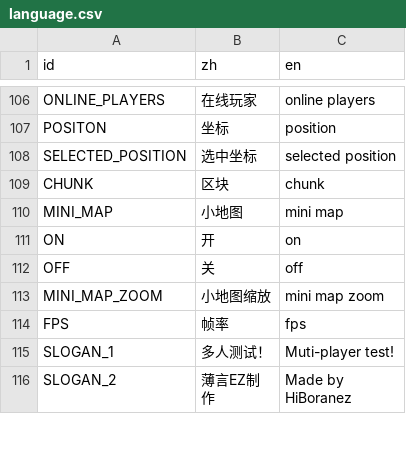
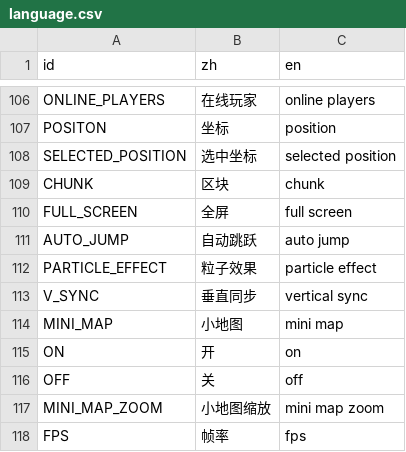
Before and after one commit to hiboranez/flatmc-godot, a CSV file: language.csv, drawn as a sheet; only a part is shown, gaps mark what is left out; the shorter side is filled out with more unchanged rows; the diff names each change by its address in the sheet, - before the commit and + after, or states it on an @@ line.

```diff
--- a/language.csv
+++ b/language.csv
+row 110: FULL_SCREEN | 全屏 | full screen
+row 111: AUTO_JUMP | 自动跳跃 | auto jump
+row 112: PARTICLE_EFFECT | 粒子效果 | particle effect
+row 113: V_SYNC | 垂直同步 | vertical sync
```
Also changed, not shown: 21 other files.
